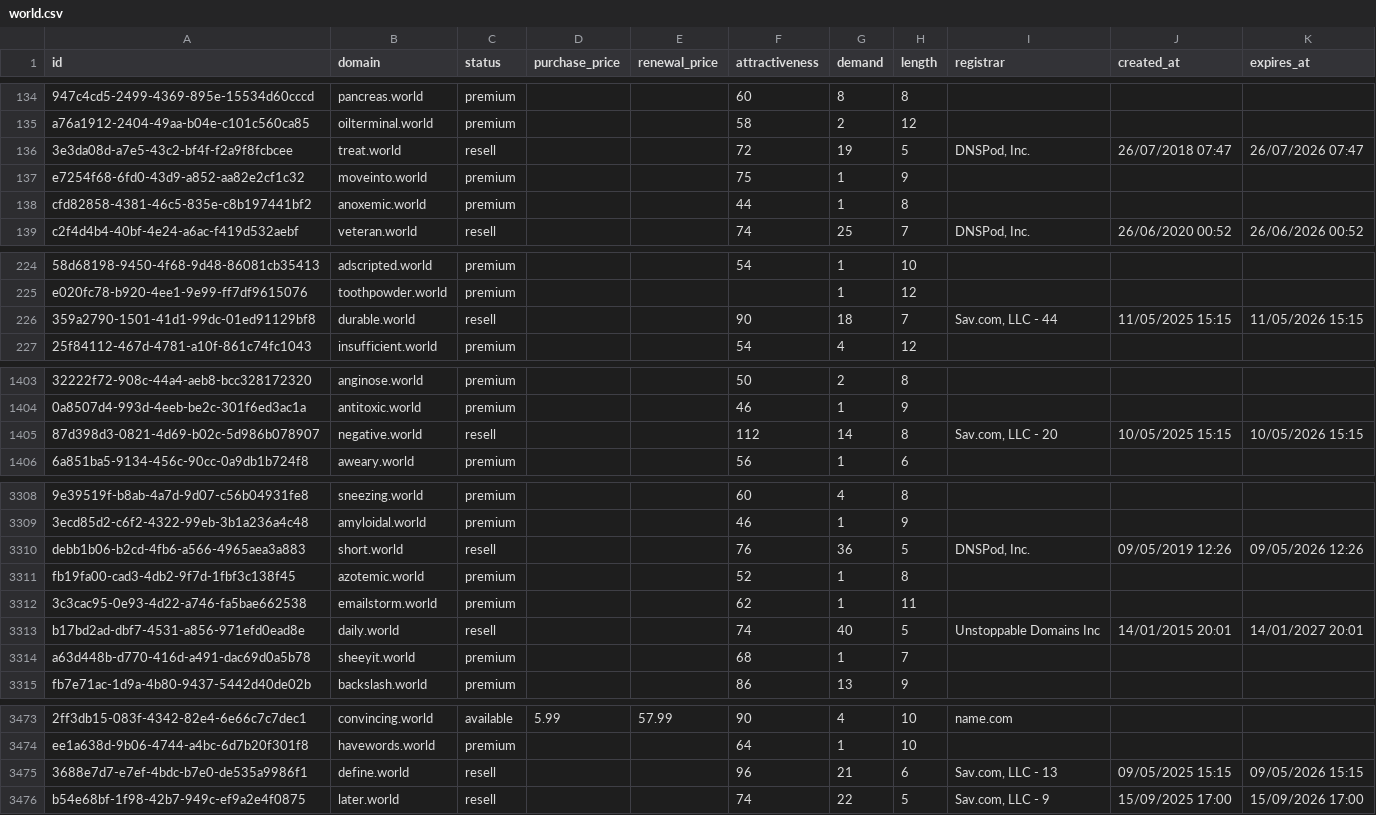
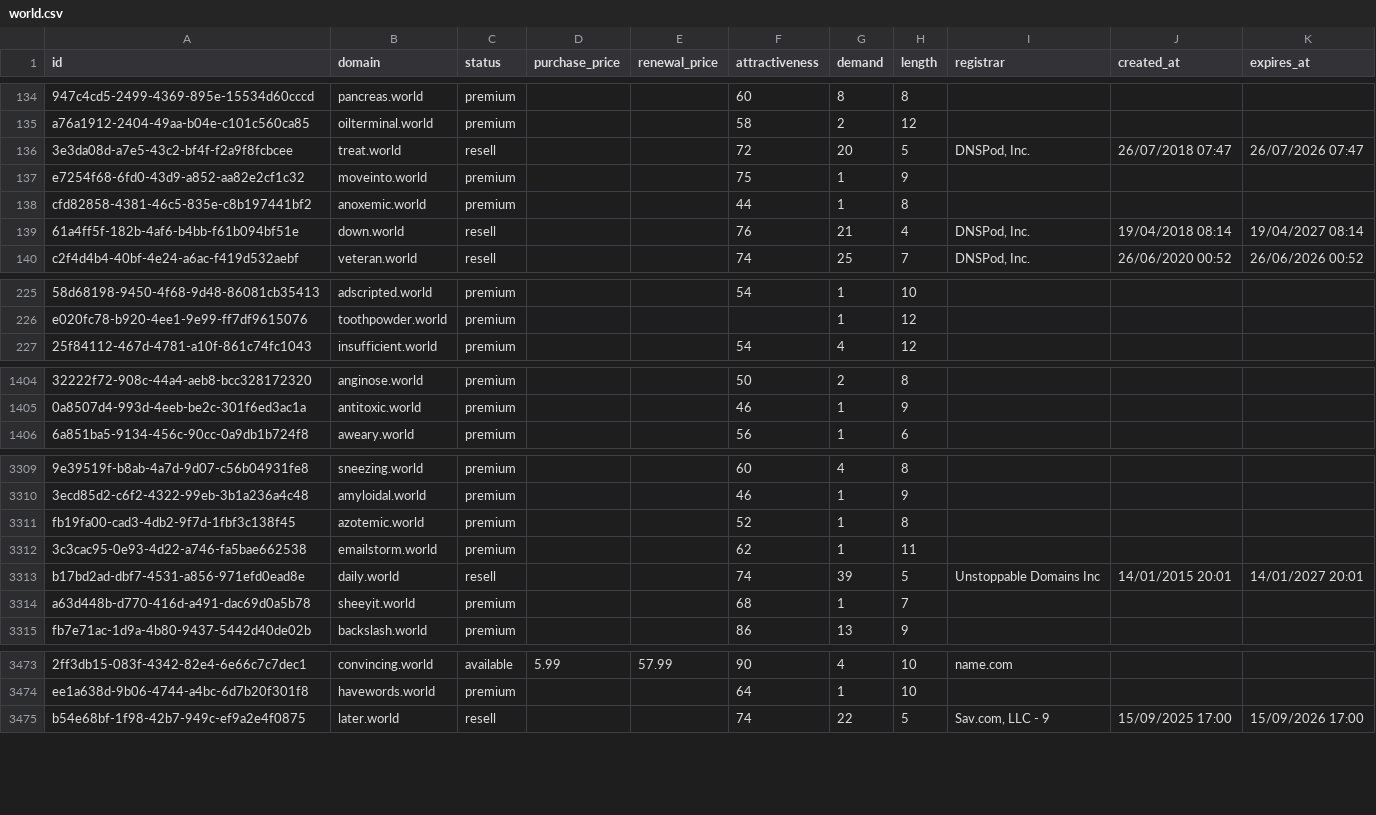
Before and after one commit to UniqueDomains/world-oneword-domains, a CSV file: world.csv, drawn as a sheet; only a part is shown, gaps mark what is left out; removed rows and columns are numbered as before the commit, all else as after; the diff covers the shown part only; the diff names each change by its address in the sheet, - before the commit and + after, or states it on an @@ line.

Commit message:
Domains update

```diff
--- a/world.csv
+++ b/world.csv
-G136 (demand): 19
+G136 (demand): 20
+row 139: 61a4ff5f-182b-4af6-b4bb-f61b094bf51e | down.world | resell |  |  | 76 | 21 | 4 | DNSPod, Inc. | 19/04/2018 08:14 | 19/04/2027 08:14
-row 226: 359a2790-1501-41d1-99dc-01ed91129bf8 | durable.world | resell |  |  | 90 | 18 | 7 | Sav.com, LLC - 44 | 11/05/2025 15:15 | 11/05/2026 15:15
-row 1405: 87d398d3-0821-4d69-b02c-5d986b078907 | negative.world | resell |  |  | 112 | 14 | 8 | Sav.com, LLC - 20 | 10/05/2025 15:15 | 10/05/2026 15:15
-row 3310: debb1b06-b2cd-4fb6-a566-4965aea3a883 | short.world | resell |  |  | 76 | 36 | 5 | DNSPod, Inc. | 09/05/2019 12:26 | 09/05/2026 12:26
-G3313 (demand): 40
+G3313 (demand): 39
-row 3475: 3688e7d7-e7ef-4bdc-b7e0-de535a9986f1 | define.world | resell |  |  | 96 | 21 | 6 | Sav.com, LLC - 13 | 09/05/2025 15:15 | 09/05/2026 15:15
```
Also changed, not shown: 5 added rows, 1 removed row and 52 edited cells elsewhere in this file, 3 other files.
